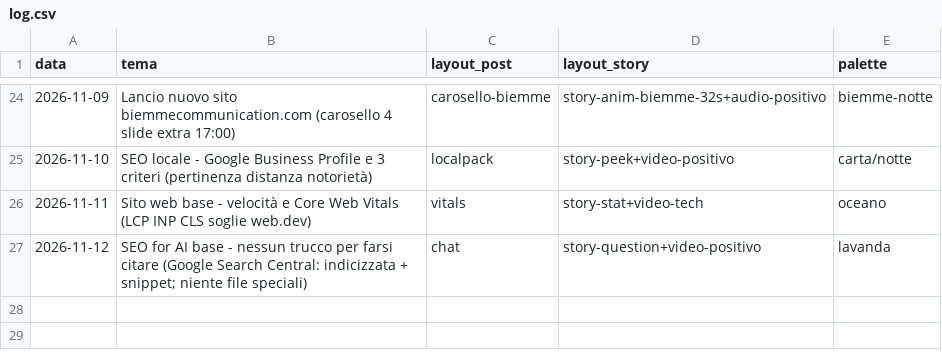
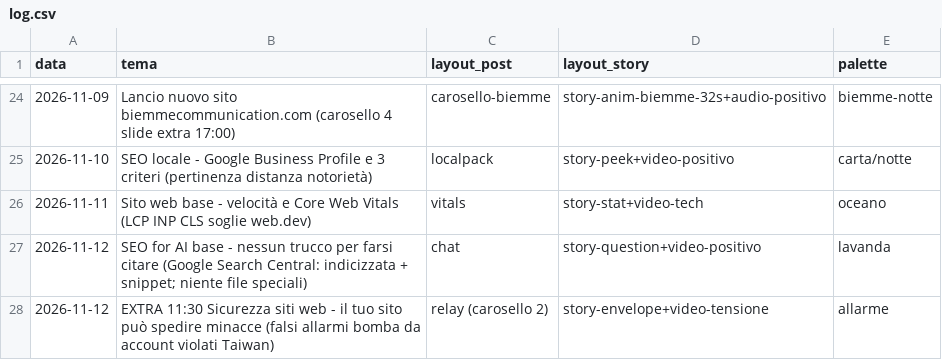
Before and after one commit to stefanosanvincenti/ig-posts, a CSV file: posts/log.csv, drawn as a sheet; only a part is shown, gaps mark what is left out; the diff names each change by its address in the sheet, - before the commit and + after, or states it on an @@ line.

```diff
--- a/posts/log.csv
+++ b/posts/log.csv
+row 28: 2026-11-12 | EXTRA 11:30 Sicurezza siti web - il tuo sito può spedire minacce (falsi allarmi bomba da account violati Taiwan) | relay (carosello 2) | story-envelope+video-tensione | allarme
```
Also changed, not shown: 8 other files.
